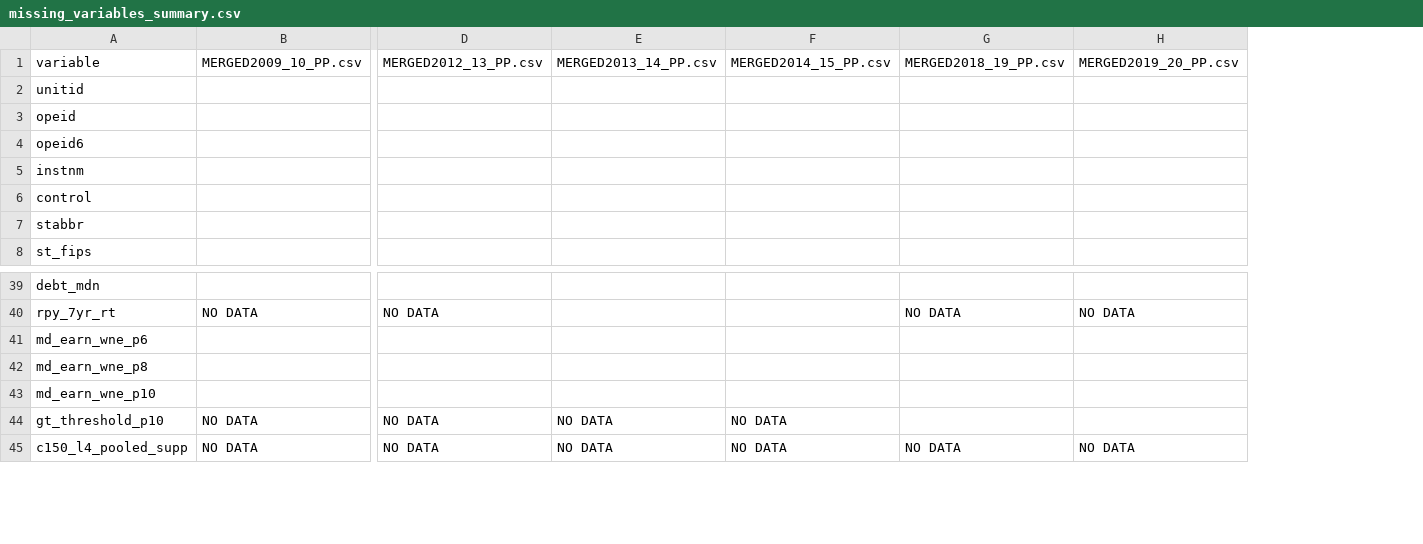
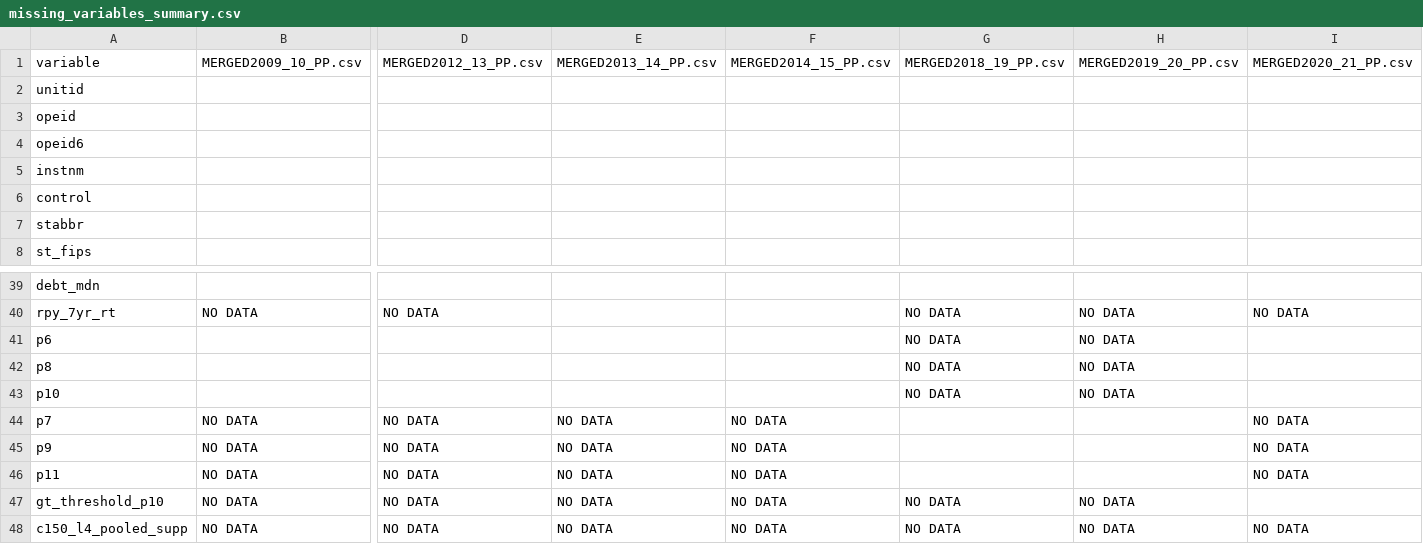
Before and after one commit to mattmtz/college-roi, a CSV file: output/missing_data_summaries/missing_variables_summary.csv, drawn as a sheet; only a part is shown, gaps mark what is left out; removed rows and columns are numbered as before the commit, all else as after; rows hold the shown columns only; the diff names each change by its address in the sheet, - before the commit and + after, or states it on an @@ line.

Commit message:
Updated code to reflect College Scorecard June 2024 data update

```diff
--- a/output/missing_data_summaries/missing_variables_summary.csv
+++ b/output/missing_data_summaries/missing_variables_summary.csv
+column I, row 1: MERGED2020_21_PP.csv; row 40: NO DATA; row 48: NO DATA
-row 41: md_earn_wne_p6
-row 42: md_earn_wne_p8
-row 43: md_earn_wne_p10
+row 41: p6 |  |  |  |  | NO DATA | NO DATA
+row 42: p8 |  |  |  |  | NO DATA | NO DATA
+row 43: p10 |  |  |  |  | NO DATA | NO DATA
+row 44: p7 | NO DATA | NO DATA | NO DATA | NO DATA |  |  | NO DATA
+row 45: p9 | NO DATA | NO DATA | NO DATA | NO DATA |  |  | NO DATA
+row 46: p11 | NO DATA | NO DATA | NO DATA | NO DATA |  |  | NO DATA
-G47: (empty)
+G47: NO DATA
-H47: (empty)
+H47: NO DATA
```
Also changed, not shown: input/cohort_xwalk.csv, output/missing_data_summaries/missing_earnings_or_price_summary.csv, 5 other files.
